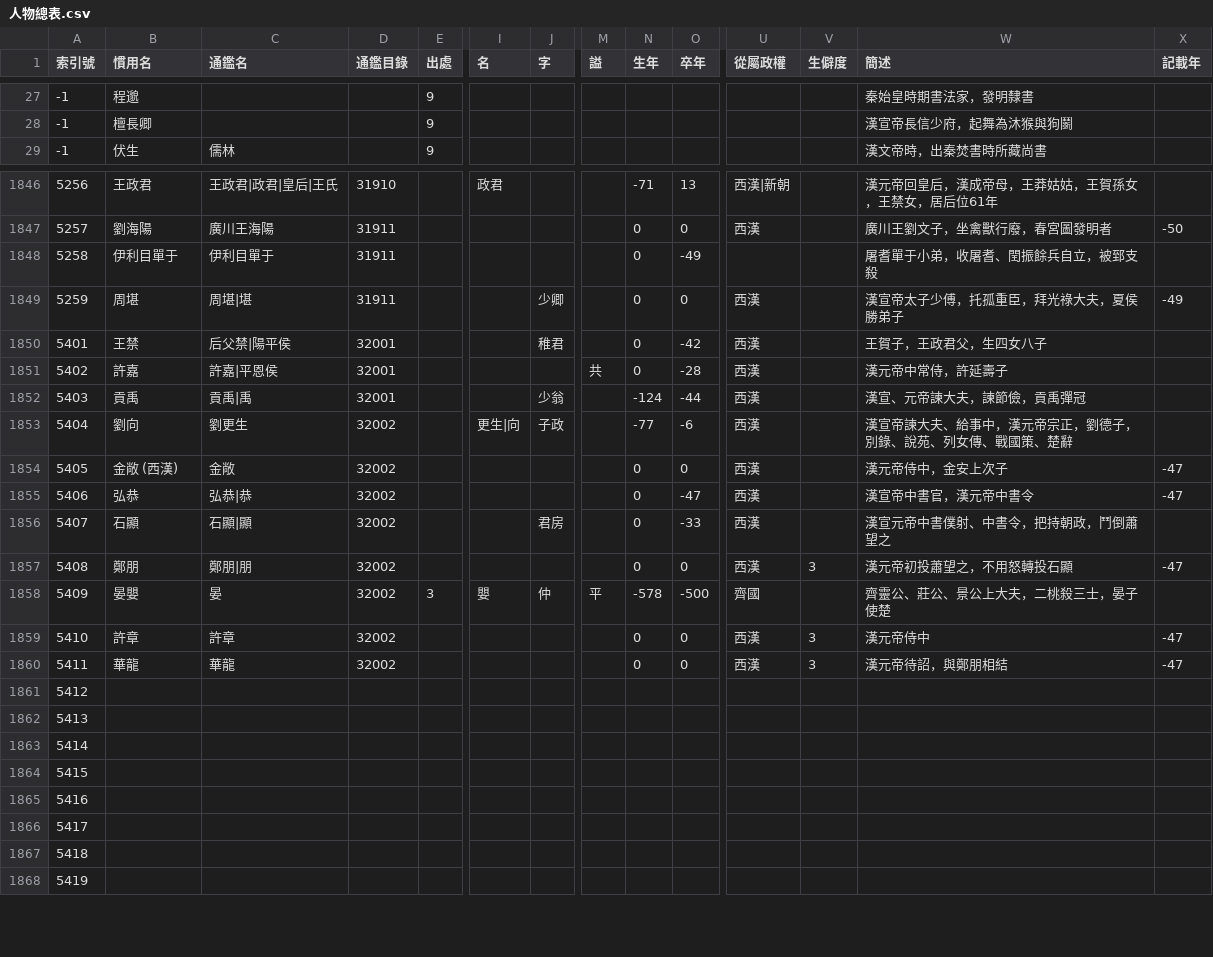
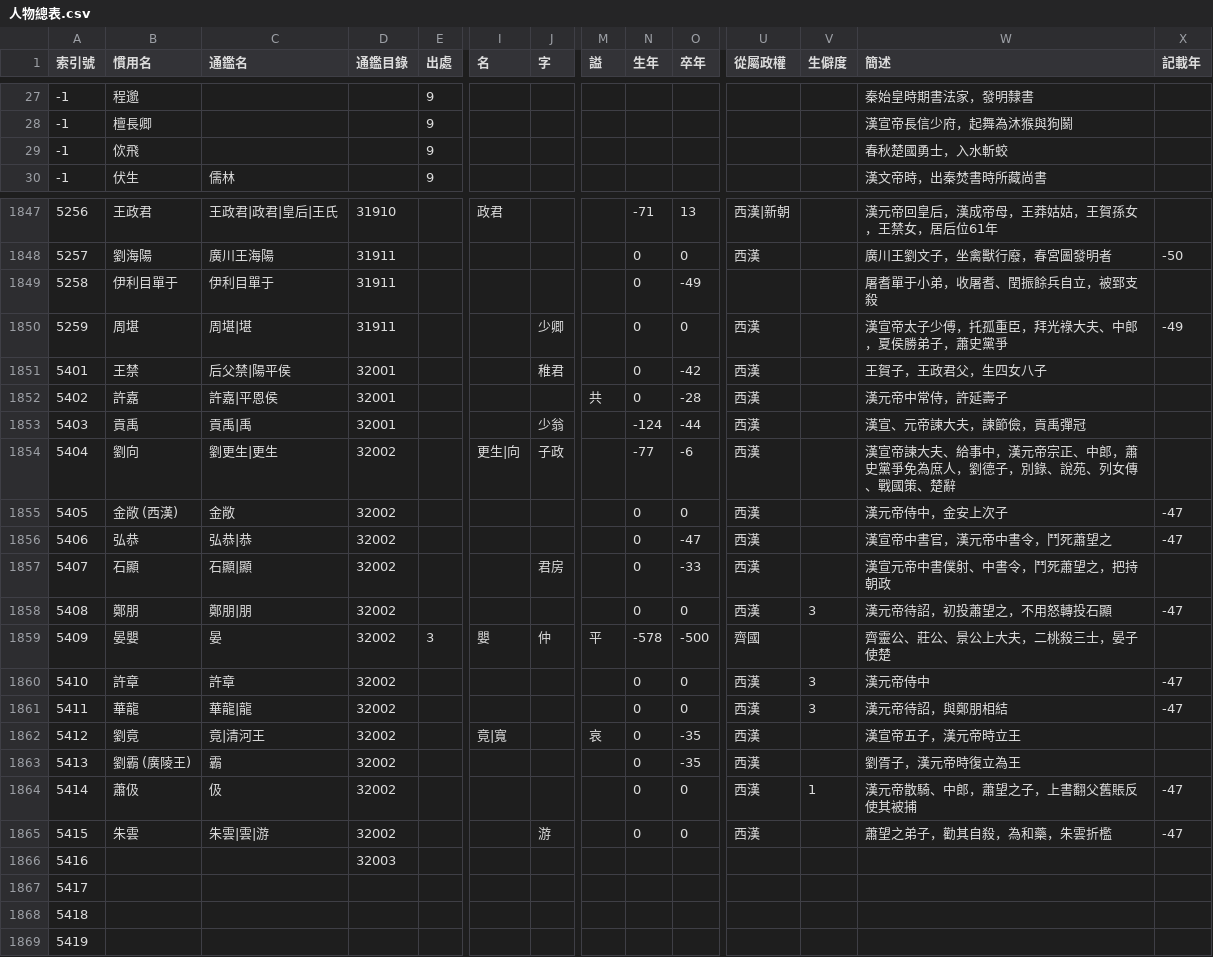
Before and after one commit to gamefang/zizhitongjian, a CSV file: 主要數據/人物總表.csv, drawn as a sheet; only a part is shown, gaps mark what is left out; addresses are those after the commit; rows hold the shown columns only; the diff covers the shown part only; the diff names each change by its address in the sheet, - before the commit and + after, or states it on an @@ line.

```diff
--- a/主要數據/人物總表.csv
+++ b/主要數據/人物總表.csv
+row 29: -1 | 佽飛 |  |  | 9 |  |  |  |  |  |  |  | 春秋楚國勇士，入水斬蛟
-W1850 (簡述): 漢宣帝太子少傅，托孤重臣，拜光祿大夫，夏侯勝弟子
+W1850 (簡述): 漢宣帝太子少傅，托孤重臣，拜光祿大夫、中郎，夏侯勝弟子，蕭史黨爭
-C1854 (通鑑名): 劉更生
+C1854 (通鑑名): 劉更生|更生
-W1854 (簡述): 漢宣帝諫大夫、給事中，漢元帝宗正，劉德子，別錄、說苑、列女傳、戰國策、楚辭
+W1854 (簡述): 漢宣帝諫大夫、給事中，漢元帝宗正、中郎，蕭史黨爭免為庶人，劉德子，別錄、說苑、列女傳、戰國策、楚辭
-W1856 (簡述): 漢宣帝中書官，漢元帝中書令
+W1856 (簡述): 漢宣帝中書官，漢元帝中書令，鬥死蕭望之
-W1857 (簡述): 漢宣元帝中書僕射、中書令，把持朝政，鬥倒蕭望之
+W1857 (簡述): 漢宣元帝中書僕射、中書令，鬥死蕭望之，把持朝政
-W1858 (簡述): 漢元帝初投蕭望之，不用怒轉投石顯
+W1858 (簡述): 漢元帝待詔，初投蕭望之，不用怒轉投石顯
-C1861 (通鑑名): 華龍
+C1861 (通鑑名): 華龍|龍
-B1862 (慣用名): (empty)
+B1862 (慣用名): 劉竟
-C1862 (通鑑名): (empty)
+C1862 (通鑑名): 竟|清河王
-D1862:D1865 (通鑑目錄): (empty)
+D1862:D1865 (通鑑目錄): 32002
-I1862 (名): (empty)
+I1862 (名): 竟|寬
-M1862 (謚): (empty)
+M1862 (謚): 哀
-N1862:N1865 (生年): (empty)
+N1862:N1865 (生年): 0
-O1862:O1863 (卒年): (empty)
+O1862:O1863 (卒年): -35
-U1862:U1865 (從屬政權): (empty)
+U1862:U1865 (從屬政權): 西漢
-W1862 (簡述): (empty)
+W1862 (簡述): 漢宣帝五子，漢元帝時立王
-B1863 (慣用名): (empty)
+B1863 (慣用名): 劉霸 (廣陵王)
-C1863 (通鑑名): (empty)
+C1863 (通鑑名): 霸
-W1863 (簡述): (empty)
+W1863 (簡述): 劉胥子，漢元帝時復立為王
-B1864 (慣用名): (empty)
+B1864 (慣用名): 蕭伋
-C1864 (通鑑名): (empty)
+C1864 (通鑑名): 伋
-O1864:O1865 (卒年): (empty)
+O1864:O1865 (卒年): 0
-V1864 (生僻度): (empty)
+V1864 (生僻度): 1
-W1864 (簡述): (empty)
+W1864 (簡述): 漢元帝散騎、中郎，蕭望之子，上書翻父舊賬反使其被捕
-X1864:X1865 (記載年): (empty)
+X1864:X1865 (記載年): -47
-B1865 (慣用名): (empty)
+B1865 (慣用名): 朱雲
-C1865 (通鑑名): (empty)
+C1865 (通鑑名): 朱雲|雲|游
-J1865 (字): (empty)
+J1865 (字): 游
-W1865 (簡述): (empty)
+W1865 (簡述): 蕭望之弟子，勸其自殺，為和藥，朱雲折檻
-D1866 (通鑑目錄): (empty)
+D1866 (通鑑目錄): 32003
```
Also changed, not shown: 10 edited cells elsewhere in this file, 主要數據/通鑒目錄.csv, 3 other files.
